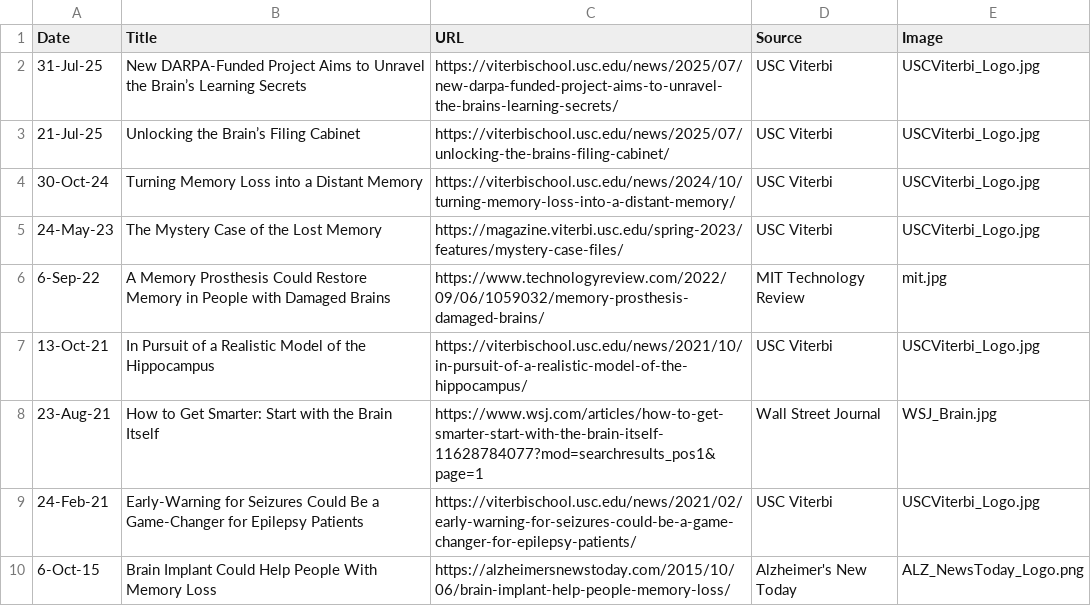
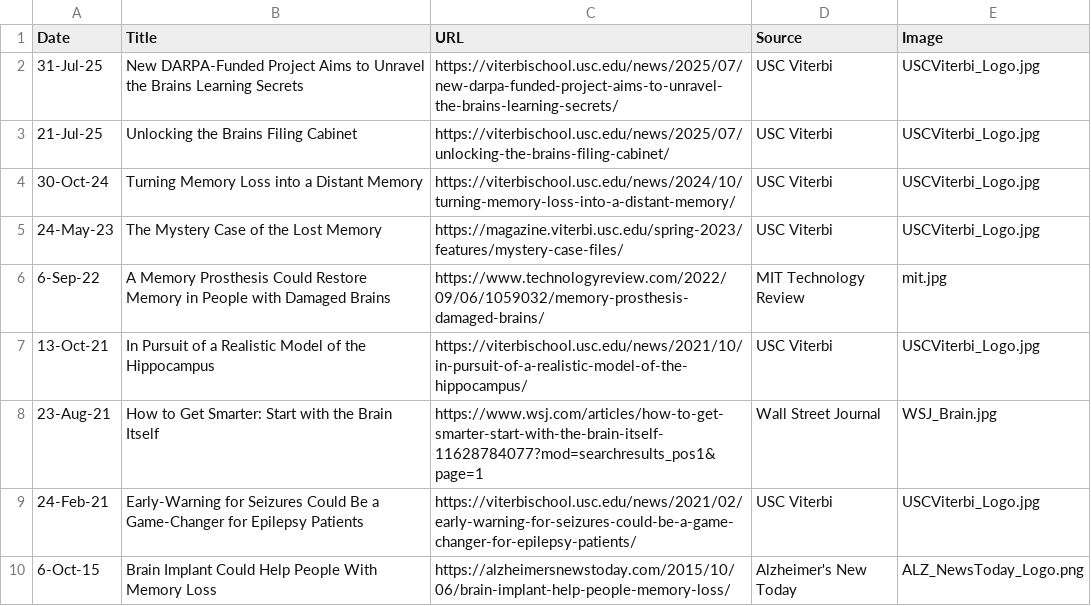
Before and after one commit to neural-modeling-and-interface-lab/neural-modeling-and-interface-lab.github.io, a CSV file: assets/news/news.csv, drawn as a sheet; only a part is shown.

Commit message:
Update news.csv

```diff
--- a/assets/news/news.csv
+++ b/assets/news/news.csv
@@ -1,4 +1,4 @@
 Date,Title,URL,Source,Image
-31-Jul-25,New DARPA-Funded Project Aims to Unravel the Brain’s Learning Secrets,https://viterbischool.usc.edu/news/2025/07/new-darpa-funded-project-aims-to-unravel-the-brains-learning-secrets/,USC Viterbi,USCViterbi_Logo.jpg
-21-Jul-25,Unlocking the Brain’s Filing Cabinet,https://viterbischool.usc.edu/news/2025/07/unlocking-the-brains-filing-cabinet/,USC Viterbi,USCViterbi_Logo.jpg
+31-Jul-25,New DARPA-Funded Project Aims to Unravel the Brains Learning Secrets,https://viterbischool.usc.edu/news/2025/07/new-darpa-funded-project-aims-to-unravel-the-brains-learning-secrets/,USC Viterbi,USCViterbi_Logo.jpg
+21-Jul-25,Unlocking the Brains Filing Cabinet,https://viterbischool.usc.edu/news/2025/07/unlocking-the-brains-filing-cabinet/,USC Viterbi,USCViterbi_Logo.jpg
 30-Oct-24,Turning Memory Loss into a Distant Memory,https://viterbischool.usc.edu/news/2024/10/turning-memory-loss-into-a-distant-memory/,USC Viterbi,USCViterbi_Logo.jpg
```
